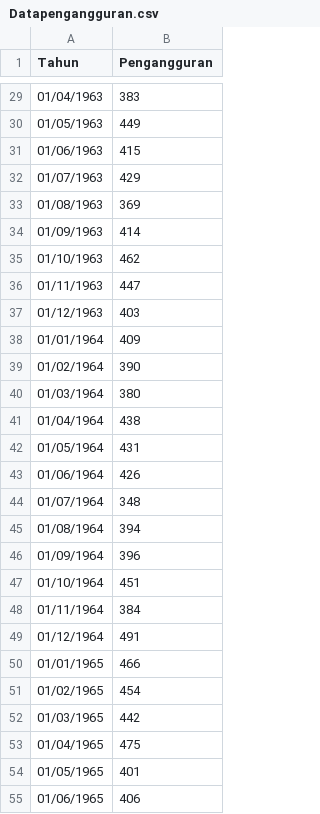
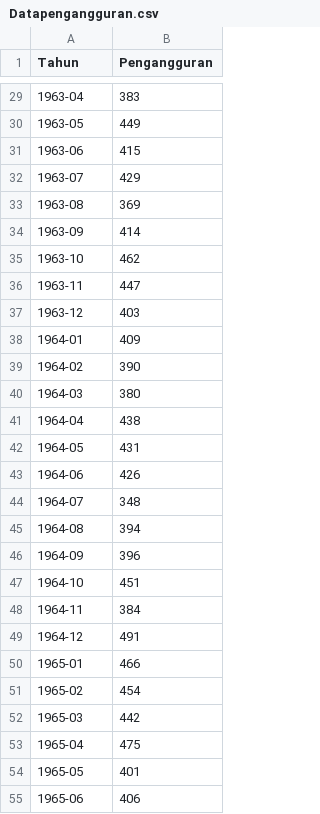
Before and after one commit to mardatunnisa/Analisis-Deret-Waktu, a CSV file: Datapengangguran.csv, drawn as a sheet; only a part is shown, gaps mark what is left out; the diff covers the shown part only.

```diff
--- a/Datapengangguran.csv
+++ b/Datapengangguran.csv
@@ -29,27 +29,27 @@ Tahun;Pengangguran
-01/04/1963;383
-01/05/1963;449
-01/06/1963;415
-01/07/1963;429
-01/08/1963;369
-01/09/1963;414
-01/10/1963;462
-01/11/1963;447
-01/12/1963;403
-01/01/1964;409
-01/02/1964;390
-01/03/1964;380
-01/04/1964;438
-01/05/1964;431
-01/06/1964;426
-01/07/1964;348
-01/08/1964;394
-01/09/1964;396
-01/10/1964;451
-01/11/1964;384
-01/12/1964;491
-01/01/1965;466
-01/02/1965;454
-01/03/1965;442
-01/04/1965;475
-01/05/1965;401
-01/06/1965;406
+1963-04;383
+1963-05;449
+1963-06;415
+1963-07;429
+1963-08;369
+1963-09;414
+1963-10;462
+1963-11;447
+1963-12;403
+1964-01;409
+1964-02;390
+1964-03;380
+1964-04;438
+1964-05;431
+1964-06;426
+1964-07;348
+1964-08;394
+1964-09;396
+1964-10;451
+1964-11;384
+1964-12;491
+1965-01;466
+1965-02;454
+1965-03;442
+1965-04;475
+1965-05;401
+1965-06;406
```
Also changed, not shown: 123 edited cells elsewhere in this file.
